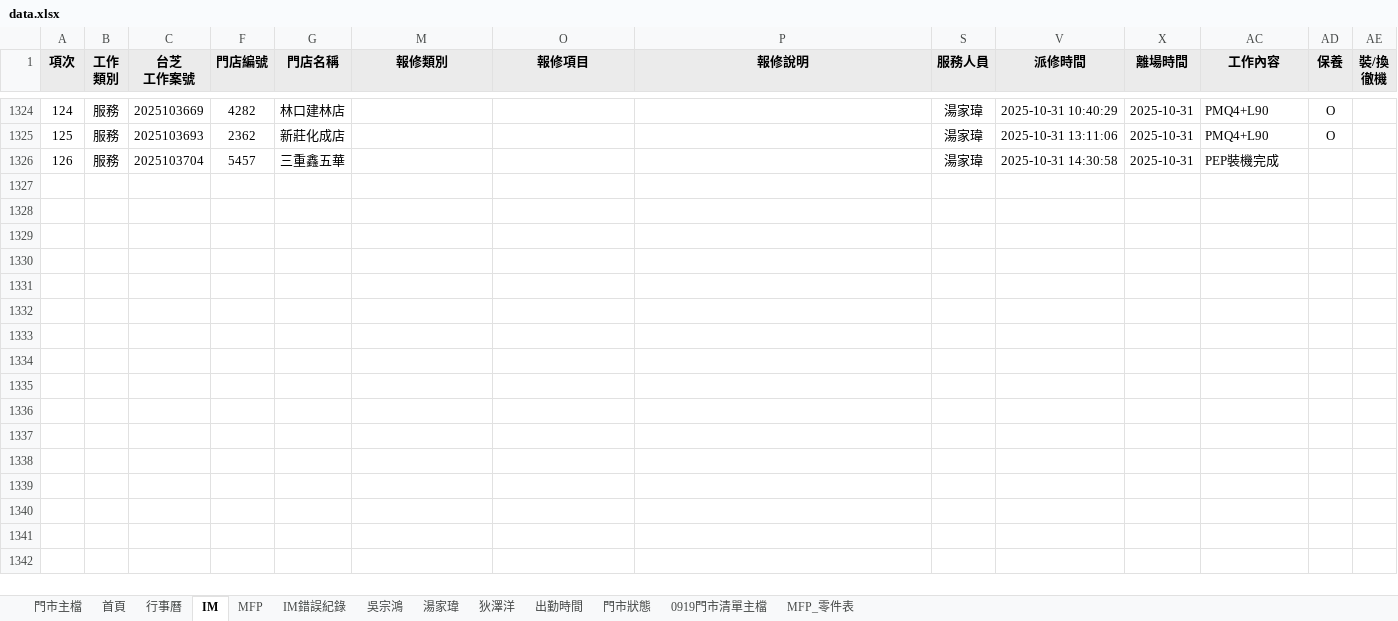
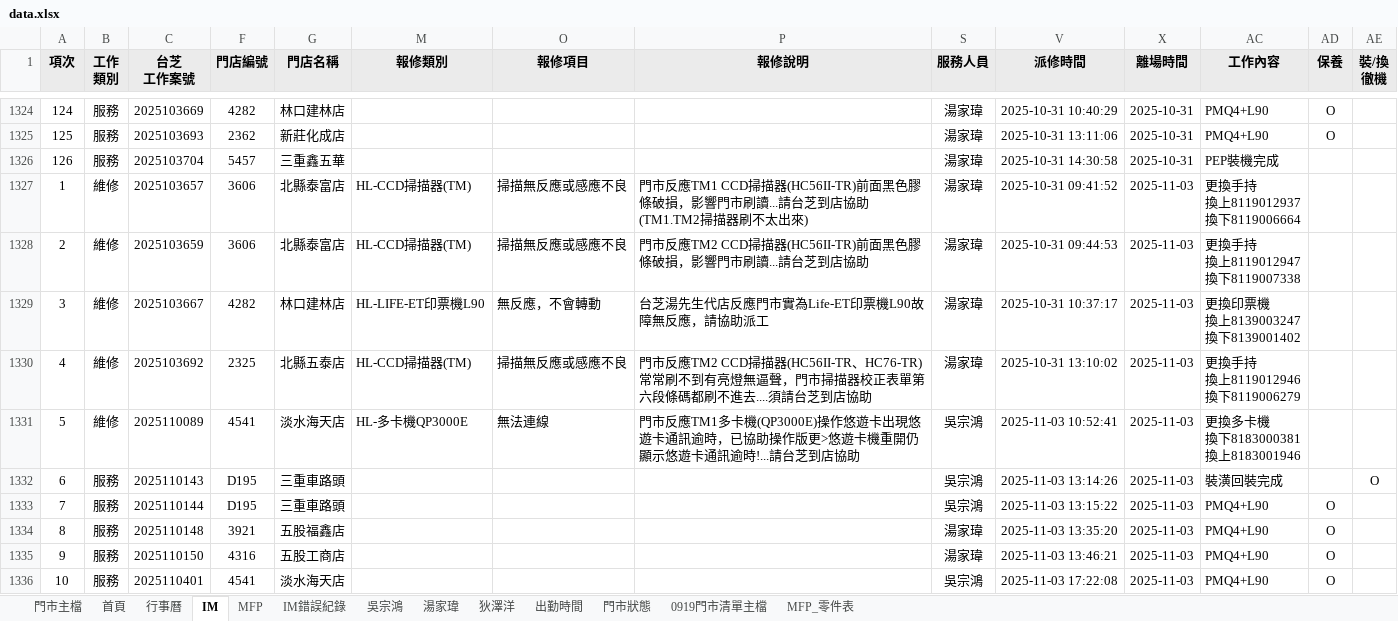
Before and after one commit to Yang-0419-di/FW_2, an Excel workbook: data.xlsx, sheet IM, drawn as a sheet; only a part is shown, gaps mark what is left out; values as stored, in another font and other column widths than the file's, no borders; conditional formats not drawn; rows hold the shown columns only; ↵ is a line break in a cell; the diff names each change by its address in the sheet, - before the commit and + after, or states it on an @@ line.

```diff
--- a/data.xlsx (sheet IM)
+++ b/data.xlsx (sheet IM)
+row 1327: 1 | 維修 | 2025103657 | 3606 | 北縣泰富店 | HL-CCD掃描器(TM) | 掃描無反應或感應不良 | 門市反應TM1 CCD掃描器(HC56II-TR)前面黑色膠條破損，影響門市刷讀...請台芝到店協助(TM1.TM2掃描器刷不太出來) | 湯家瑋 | 2025-10-31 09:41:52 | 2025-11-03 | 更換手持 ↵ 換上8119012937 ↵ 換下8119006664
+row 1328: 2 | 維修 | 2025103659 | 3606 | 北縣泰富店 | HL-CCD掃描器(TM) | 掃描無反應或感應不良 | 門市反應TM2 CCD掃描器(HC56II-TR)前面黑色膠條破損，影響門市刷讀...請台芝到店協助 | 湯家瑋 | 2025-10-31 09:44:53 | 2025-11-03 | 更換手持 ↵ 換上8119012947 ↵ 換下8119007338
+row 1329: 3 | 維修 | 2025103667 | 4282 | 林口建林店 | HL-LIFE-ET印票機L90 | 無反應，不會轉動 | 台芝湯先生代店反應門市實為Life-ET印票機L90故障無反應，請協助派工 | 湯家瑋 | 2025-10-31 10:37:17 | 2025-11-03 | 更換印票機 ↵ 換上8139003247 ↵ 換下8139001402
+row 1330: 4 | 維修 | 2025103692 | 2325 | 北縣五泰店 | HL-CCD掃描器(TM) | 掃描無反應或感應不良 | 門市反應TM2 CCD掃描器(HC56II-TR、HC76-TR)常常刷不到有亮燈無逼聲，門市掃描器校正表單第六段條碼都刷不進去....須請台芝到店協助 | 湯家瑋 | 2025-10-31 13:10:02 | 2025-11-03 | 更換手持 ↵ 換上8119012946 ↵ 換下8119006279
+row 1331: 5 | 維修 | 2025110089 | 4541 | 淡水海天店 | HL-多卡機QP3000E | 無法連線 | 門市反應TM1多卡機(QP3000E)操作悠遊卡出現悠遊卡通訊逾時，已協助操作版更>悠遊卡機重開仍顯示悠遊卡通訊逾時!...請台芝到店協助 | 吳宗鴻 | 2025-11-03 10:52:41 | 2025-11-03 | 更換多卡機 ↵ 換下8183000381 ↵ 換上8183001946
+row 1332: 6 | 服務 | 2025110143 | D195 | 三重車路頭 |  |  |  | 吳宗鴻 | 2025-11-03 13:14:26 | 2025-11-03 | 裝潢回裝完成 |  | O
+row 1333: 7 | 服務 | 2025110144 | D195 | 三重車路頭 |  |  |  | 吳宗鴻 | 2025-11-03 13:15:22 | 2025-11-03 | PMQ4+L90 | O
+row 1334: 8 | 服務 | 2025110148 | 3921 | 五股福鑫店 |  |  |  | 湯家瑋 | 2025-11-03 13:35:20 | 2025-11-03 | PMQ4+L90 | O
+row 1335: 9 | 服務 | 2025110150 | 4316 | 五股工商店 |  |  |  | 湯家瑋 | 2025-11-03 13:46:21 | 2025-11-03 | PMQ4+L90 | O
+row 1336: 10 | 服務 | 2025110401 | 4541 | 淡水海天店 |  |  |  | 吳宗鴻 | 2025-11-03 17:22:08 | 2025-11-03 | PMQ4+L90 | O
```
Also changed, not shown: sheet 門市主檔, sheet MFP, sheet 出勤時間, sheet 湯家瑋, sheet 吳宗鴻, sheet 首頁, 1 more sheet, formulas that keep their value, hidden cells, charts or pictures, 臨時備份/自動備份/data.xlsx, 2 other files.
